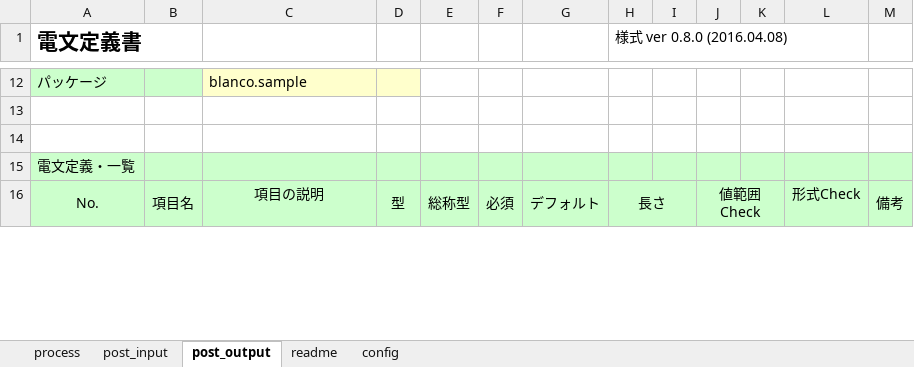
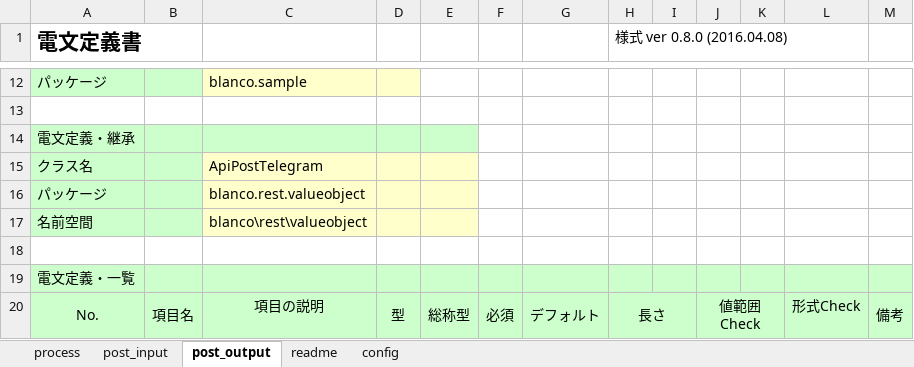
Before and after one commit to uedaueo/blancoRest, an Excel workbook: meta/api/BlancoApiPostSample.xlsx, sheet post_output, drawn as a sheet; only a part is shown, gaps mark what is left out; values as stored, in another font and other column widths than the file's, no borders; the diff names each change by its address in the sheet, - before the commit and + after, or states it on an @@ line.

```diff
--- a/meta/api/BlancoApiPostSample.xlsx (sheet post_output)
+++ b/meta/api/BlancoApiPostSample.xlsx (sheet post_output)
+row 14: 電文定義・継承
+row 15: クラス名 |  | ApiPostTelegram
+row 16: パッケージ |  | blanco.rest.valueobject
+row 17: 名前空間 |  | blanco\rest\valueobject
```
Also changed, not shown: sheet post_input, sheet process, 8 other files.
